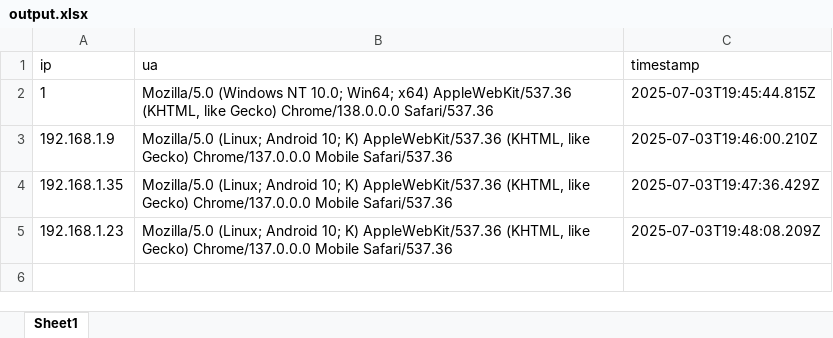
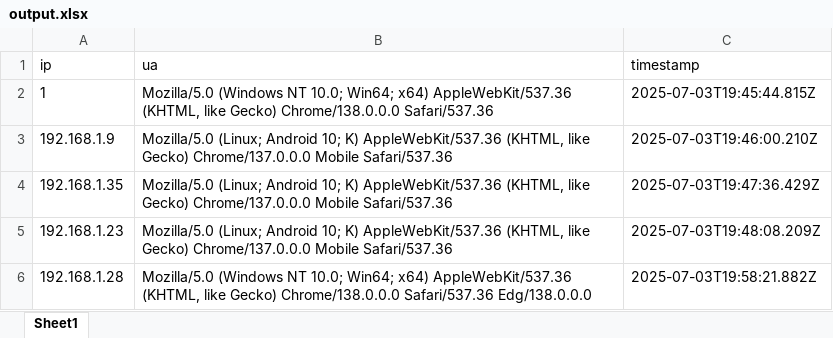
Before and after one commit to harikrishna7730/qrcode, an Excel workbook: server/output.xlsx, sheet Sheet1, drawn as a sheet; values as stored, in another font and other column widths than the file's, no borders; the diff names each change by its address in the sheet, - before the commit and + after, or states it on an @@ line.

```diff
--- a/server/output.xlsx (sheet Sheet1)
+++ b/server/output.xlsx (sheet Sheet1)
+row 6: 192.168.1.28 | Mozilla/5.0 (Windows NT 10.0; Win64; x64) AppleWebKit/537.36 (KHTML, like Gecko) Chrome/138.0.0.0 Safari/537.36 Edg/138.0.0.0 | 2025-07-03T19:58:21.882Z
```
Also changed, not shown: 1 other file.
